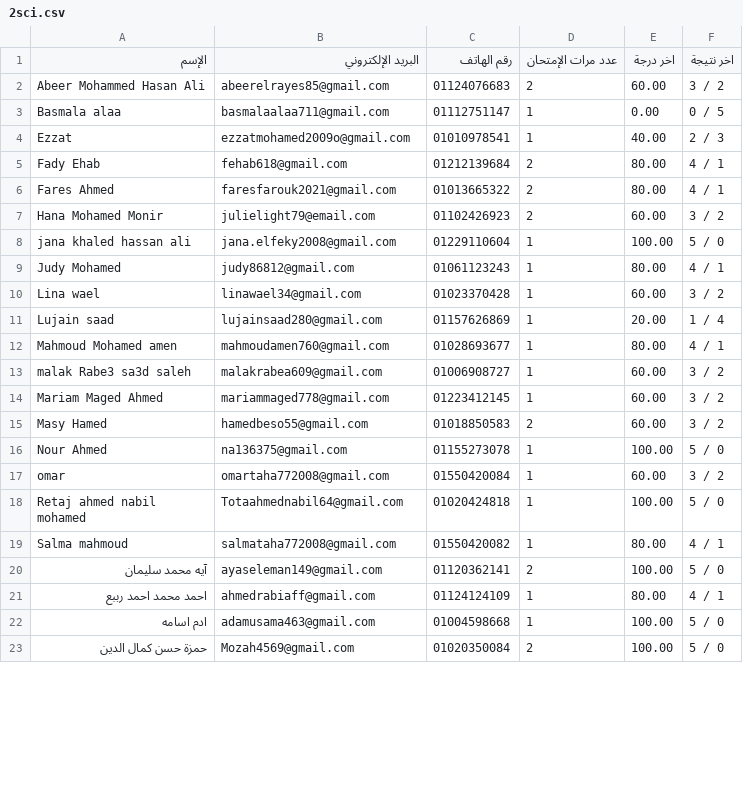
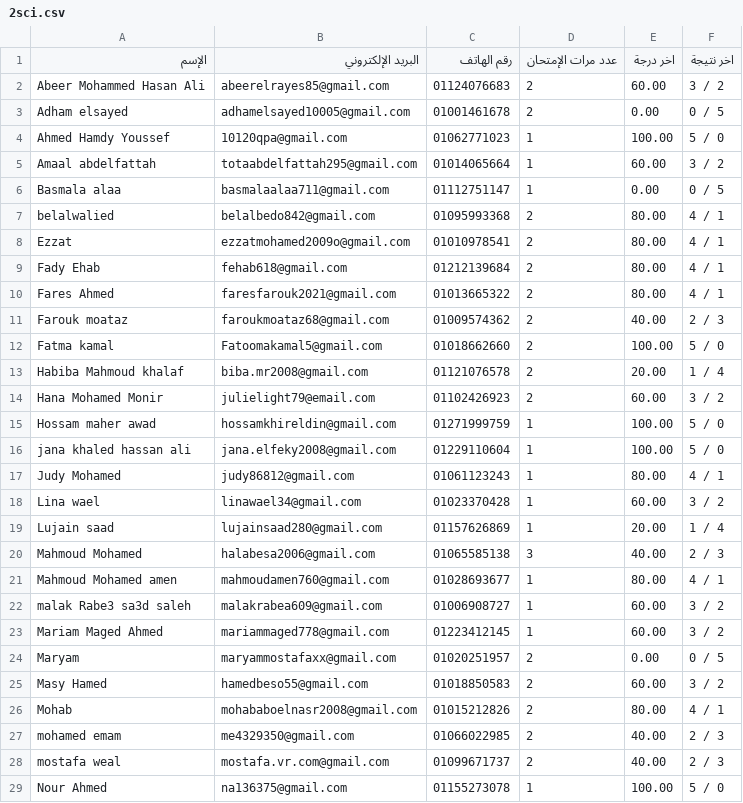
Before and after one commit to Harvovich/Marks-csv, a CSV file: 2sci.csv, drawn as a sheet; only a part is shown; the shorter side is filled out with more unchanged rows; the diff covers the shown part only.

```diff
--- a/2sci.csv
+++ b/2sci.csv
@@ -2,7 +2,15 @@
 "Abeer Mohammed Hasan Ali","abeerelrayes85@gmail.com","01124076683","2","60.00","3 / 2"
+"Adham elsayed","adhamelsayed10005@gmail.com","01001461678","2","0.00","0 / 5"
+"Ahmed Hamdy Youssef","10120qpa@gmail.com","01062771023","1","100.00","5 / 0"
+"Amaal abdelfattah","totaabdelfattah295@gmail.com","01014065664","1","60.00","3 / 2"
 "Basmala alaa","basmalaalaa711@gmail.com","01112751147","1","0.00","0 / 5"
-"Ezzat","ezzatmohamed2009o@gmail.com","01010978541","1","40.00","2 / 3"
+"belalwalied","belalbedo842@gmail.com","01095993368","2","80.00","4 / 1"
+"Ezzat","ezzatmohamed2009o@gmail.com","01010978541","2","80.00","4 / 1"
 "Fady Ehab","fehab618@gmail.com","01212139684","2","80.00","4 / 1"
 "Fares Ahmed","faresfarouk2021@gmail.com","01013665322","2","80.00","4 / 1"
+"Farouk moataz","faroukmoataz68@gmail.com","01009574362","2","40.00","2 / 3"
+"Fatma kamal","Fatoomakamal5@gmail.com","01018662660","2","100.00","5 / 0"
+"Habiba Mahmoud khalaf","biba.mr2008@gmail.com","01121076578","2","20.00","1 / 4"
 "Hana Mohamed Monir","julielight79@email.com","01102426923","2","60.00","3 / 2"
+"Hossam maher awad","hossamkhireldin@gmail.com","01271999759","1","100.00","5 / 0"
 "jana khaled hassan ali","jana.elfeky2008@gmail.com","01229110604","1","100.00","5 / 0"
@@ -11,2 +19,3 @@
 "Lujain saad","lujainsaad280@gmail.com","01157626869","1","20.00","1 / 4"
+"Mahmoud Mohamed","halabesa2006@gmail.com","01065585138","3","40.00","2 / 3"
 "Mahmoud Mohamed amen","mahmoudamen760@gmail.com","01028693677","1","80.00","4 / 1"
@@ -14,3 +23,7 @@
 "Mariam Maged Ahmed","mariammaged778@gmail.com","01223412145","1","60.00","3 / 2"
+"Maryam","maryammostafaxx@gmail.com","01020251957","2","0.00","0 / 5"
 "Masy Hamed","hamedbeso55@gmail.com","01018850583","2","60.00","3 / 2"
+"Mohab","mohababoelnasr2008@gmail.com","01015212826","2","80.00","4 / 1"
+"mohamed emam","me4329350@gmail.com","01066022985","2","40.00","2 / 3"
+"mostafa weal","mostafa.vr.com@gmail.com","01099671737","2","40.00","2 / 3"
 "Nour Ahmed","na136375@gmail.com","01155273078","1","100.00","5 / 0"
```
Also changed, not shown: 17 added rows and 9 edited cells elsewhere in this file.
